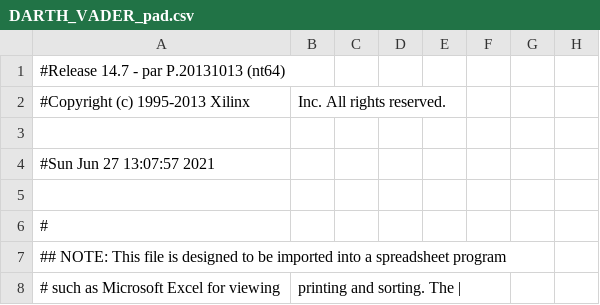
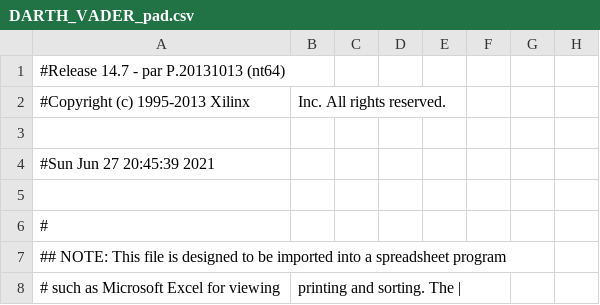
Before and after one commit to silver380/Computer-Architecture, a CSV file: verilog/DARTH_VADER_pad.csv, drawn as a sheet; only a part is shown; the diff names each change by its address in the sheet, - before the commit and + after, or states it on an @@ line.

```diff
--- a/verilog/DARTH_VADER_pad.csv
+++ b/verilog/DARTH_VADER_pad.csv
-A4: #Sun Jun 27 13:07:57 2021
+A4: #Sun Jun 27 20:45:39 2021
```
Also changed, not shown: 56 other files.
